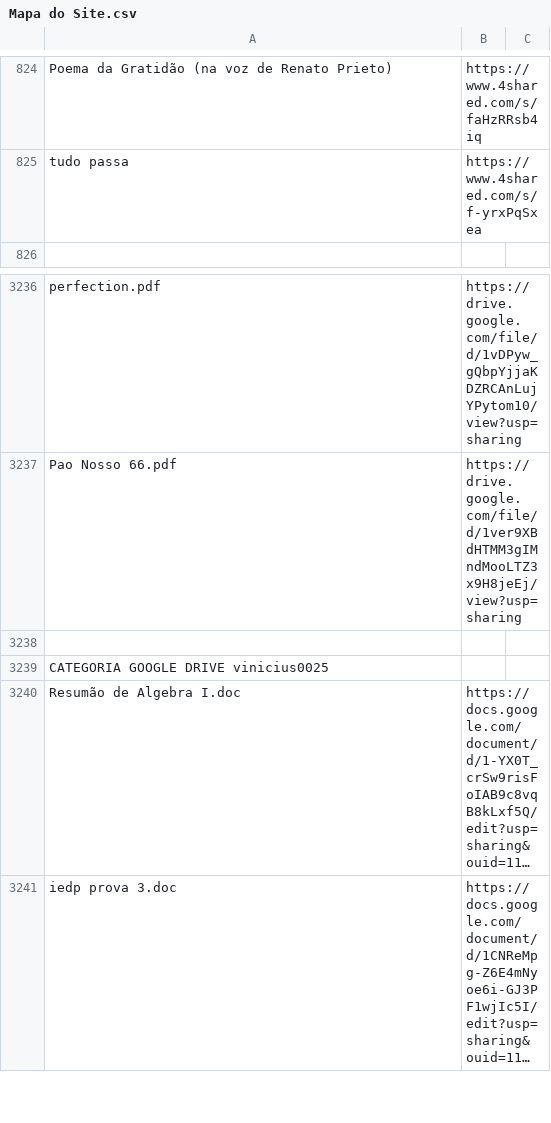
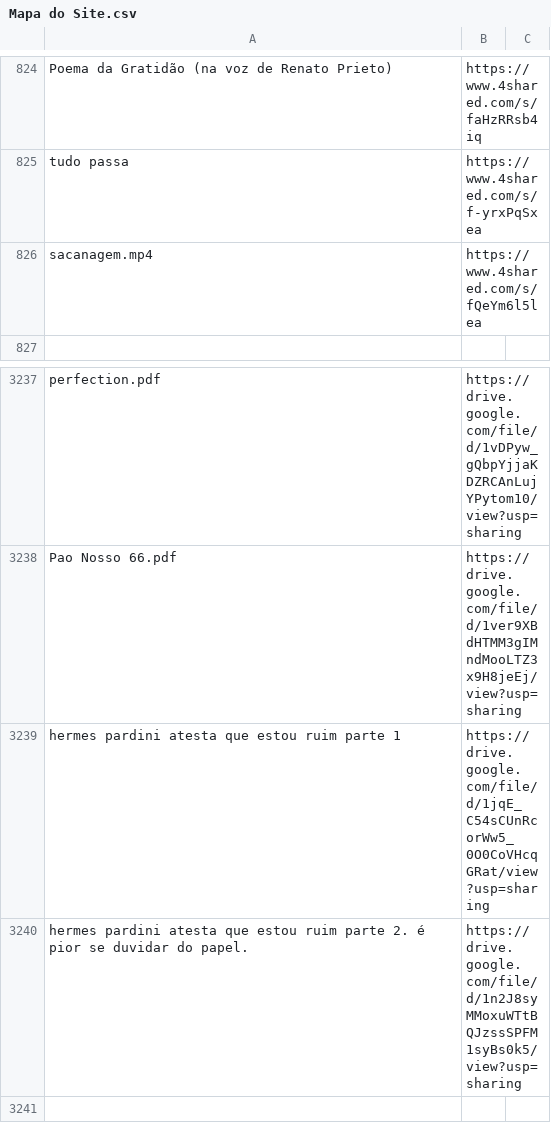
Before and after one commit to boralaemcasa/propagation, a CSV file: Mapa do Site.csv, drawn as a sheet; only a part is shown, gaps mark what is left out; the shorter side is filled out with more unchanged rows; long unchanged cells end in …; the diff names each change by its address in the sheet, - before the commit and + after, or states it on an @@ line.

Commit message:
after the exercises list and the exam 01.

```diff
--- a/Mapa do Site.csv
+++ b/Mapa do Site.csv
+row 826: sacanagem.mp4 | https://www.4shared.com/s/fQeYm6l5lea
+row 3239: hermes pardini atesta que estou ruim parte 1 | https://drive.google.com/file/d/1jqE_C54sCUnRcorWw5_0O0CoVHcqGRat/view?usp=sharing
+row 3240: hermes pardini atesta que estou ruim parte 2. é pior se duvidar do papel. | https://drive.google.com/file/d/1n2J8syMMoxuWTtBQJzssSPFM1syBs0k5/view?usp=sharing
```
Also changed, not shown: 16 other files.
